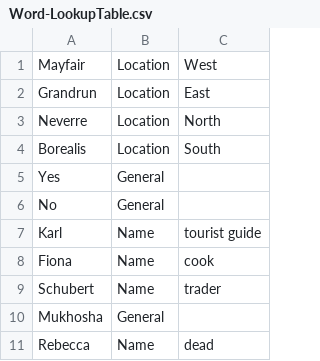
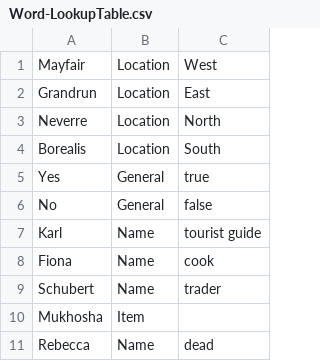
Before and after one commit to trxquilmage/Bachelor, a CSV file: BachelorThese/Assets/Data/Word-LookupTable.csv, drawn as a sheet.

```diff
--- a/BachelorThese/Assets/Data/Word-LookupTable.csv
+++ b/BachelorThese/Assets/Data/Word-LookupTable.csv
@@ -4,4 +4,4 @@ Neverre;Location;North
 Borealis;Location;South
-Yes;General;
-No;General;
+Yes;General;true
+No;General;false
 Karl;Name;tourist guide
@@ -9,3 +9,3 @@ Fiona;Name;cook
 Schubert;Name;trader
-Mukhosha;General;
+Mukhosha;Item;
 Rebecca;Name;dead
```
Also changed, not shown: 52 other files.
